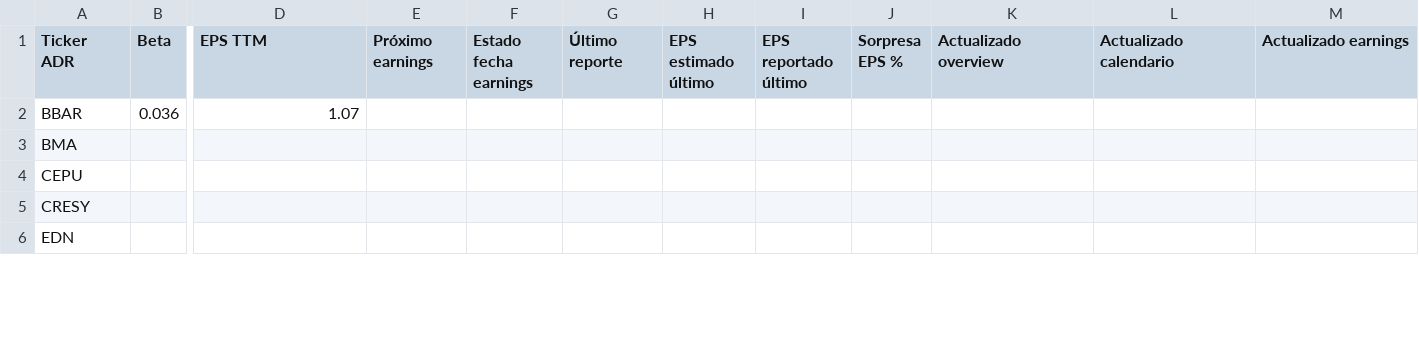
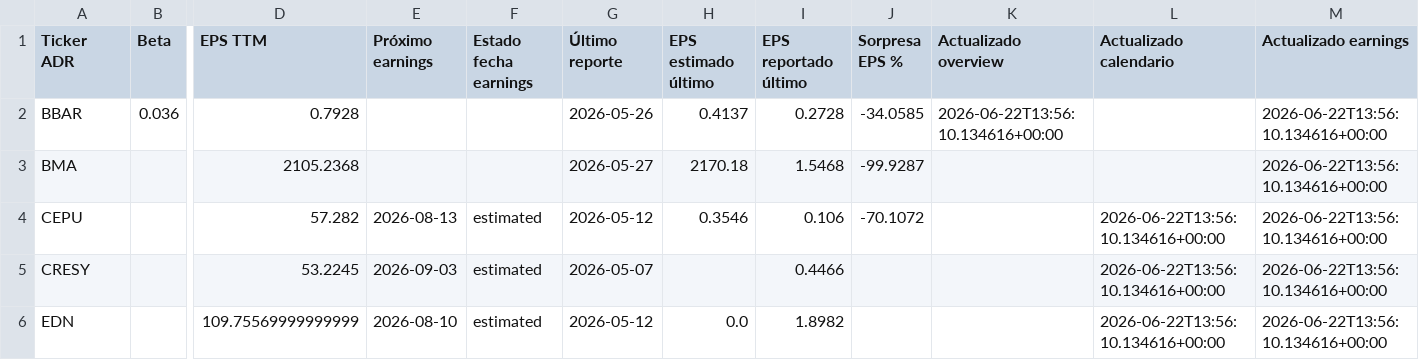
Before and after one commit to bautista-miguel/Tablero-ADR-Argentinos, a CSV file: fundamentals_cache.csv, drawn as a sheet; only a part is shown, gaps mark what is left out; the diff covers the shown part only; the diff names each change by its address in the sheet, - before the commit and + after, or states it on an @@ line.

```diff
--- a/fundamentals_cache.csv
+++ b/fundamentals_cache.csv
-D2 (EPS TTM): 1.07
+D2 (EPS TTM): 0.7928
-G2 (Último reporte): (empty)
+G2 (Último reporte): 2026-05-26
-H2 (EPS estimado último): (empty)
+H2 (EPS estimado último): 0.4137
-I2 (EPS reportado último): (empty)
+I2 (EPS reportado último): 0.2728
-J2 (Sorpresa EPS %): (empty)
+J2 (Sorpresa EPS %): -34.0585
-K2 (Actualizado overview): (empty)
+K2 (Actualizado overview): 2026-06-22T13:56:10.134616+00:00
-M2:M6 (Actualizado earnings): (empty)
+M2:M6 (Actualizado earnings): 2026-06-22T13:56:10.134616+00:00
-D3 (EPS TTM): (empty)
+D3 (EPS TTM): 2105.2368
-G3 (Último reporte): (empty)
+G3 (Último reporte): 2026-05-27
-H3 (EPS estimado último): (empty)
+H3 (EPS estimado último): 2170.18
-I3 (EPS reportado último): (empty)
+I3 (EPS reportado último): 1.5468
-J3 (Sorpresa EPS %): (empty)
+J3 (Sorpresa EPS %): -99.9287
-D4 (EPS TTM): (empty)
+D4 (EPS TTM): 57.282
-E4 (Próximo earnings): (empty)
+E4 (Próximo earnings): 2026-08-13
-F4:F6 (Estado fecha earnings): (empty)
+F4:F6 (Estado fecha earnings): estimated
-G4 (Último reporte): (empty)
+G4 (Último reporte): 2026-05-12
-H4 (EPS estimado último): (empty)
+H4 (EPS estimado último): 0.3546
-I4 (EPS reportado último): (empty)
+I4 (EPS reportado último): 0.106
-J4 (Sorpresa EPS %): (empty)
+J4 (Sorpresa EPS %): -70.1072
-L4:L6 (Actualizado calendario): (empty)
+L4:L6 (Actualizado calendario): 2026-06-22T13:56:10.134616+00:00
-D5 (EPS TTM): (empty)
+D5 (EPS TTM): 53.2245
-E5 (Próximo earnings): (empty)
+E5 (Próximo earnings): 2026-09-03
-G5 (Último reporte): (empty)
+G5 (Último reporte): 2026-05-07
-I5 (EPS reportado último): (empty)
+I5 (EPS reportado último): 0.4466
-D6 (EPS TTM): (empty)
+D6 (EPS TTM): 109.75569999999999
-E6 (Próximo earnings): (empty)
+E6 (Próximo earnings): 2026-08-10
-G6 (Último reporte): (empty)
+G6 (Último reporte): 2026-05-12
-H6 (EPS estimado último): (empty)
+H6 (EPS estimado último): 0.0
-I6 (EPS reportado último): (empty)
+I6 (EPS reportado último): 1.8982
```
Also changed, not shown: 36 edited cells elsewhere in this file, 1 other file.
